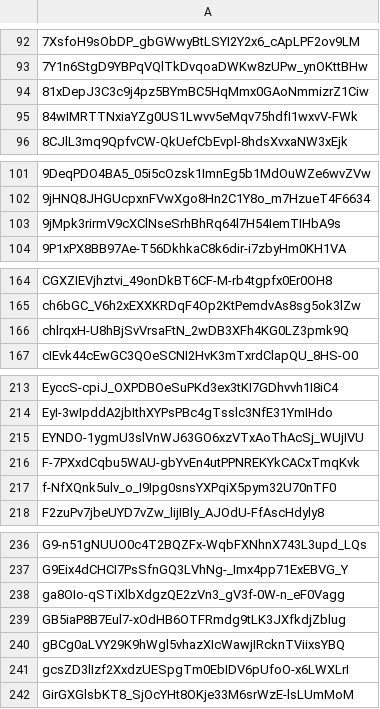
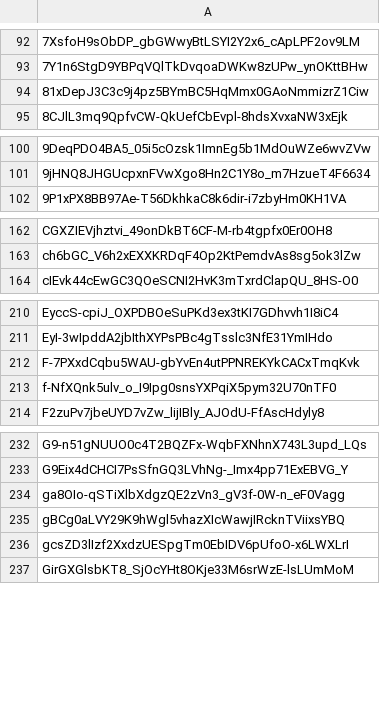
Before and after one commit to Jonny-Ringo/the_eye_of_AO, a CSV file: data/dev-addresses.csv, drawn as a sheet; only a part is shown, gaps mark what is left out; the diff covers the shown part only; the diff names each change by its address in the sheet, - before the commit and + after, or states it on an @@ line.

Commit message:
📥 Updated developer address list

```diff
--- a/data/dev-addresses.csv
+++ b/data/dev-addresses.csv
-row 95: 84wIMRTTNxiaYZg0US1Lwvv5eMqv75hdfI1wxvV-FWk
-row 103: 9jMpk3rirmV9cXClNseSrhBhRq64l7H54IemTIHbA9s
-row 166: chlrqxH-U8hBjSvVrsaFtN_2wDB3XFh4KG0LZ3pmk9Q
-row 215: EYNDO-1ygmU3slVnWJ63GO6xzVTxAoThAcSj_WUjIVU
-row 239: GB5iaP8B7Eul7-xOdHB6OTFRmdg9tLK3JXfkdjZblug
```
Also changed, not shown: 3 removed rows elsewhere in this file.
